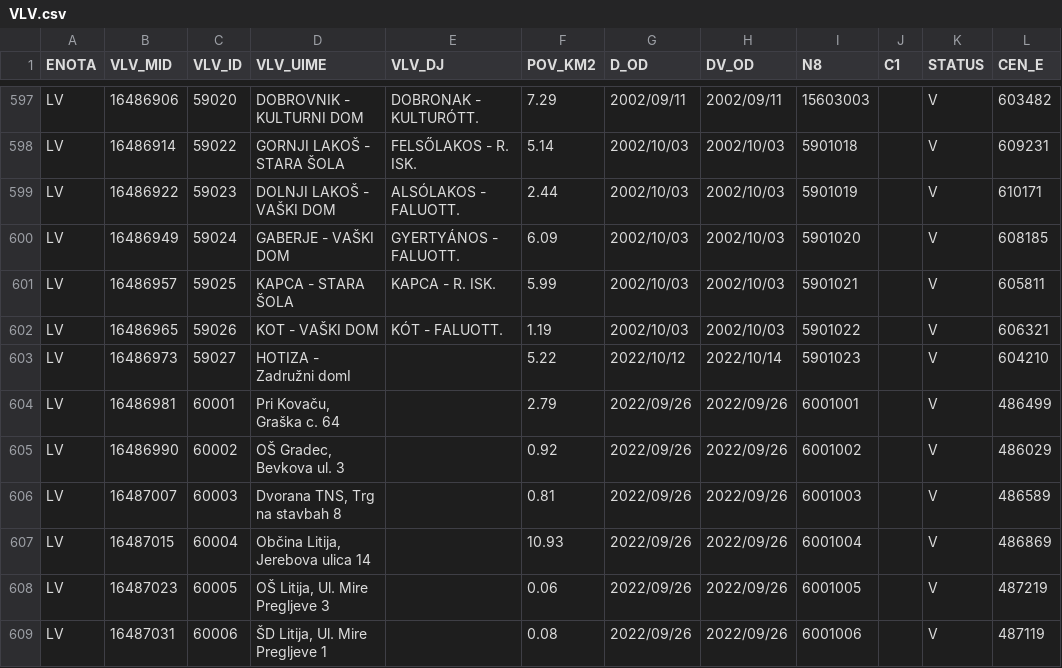
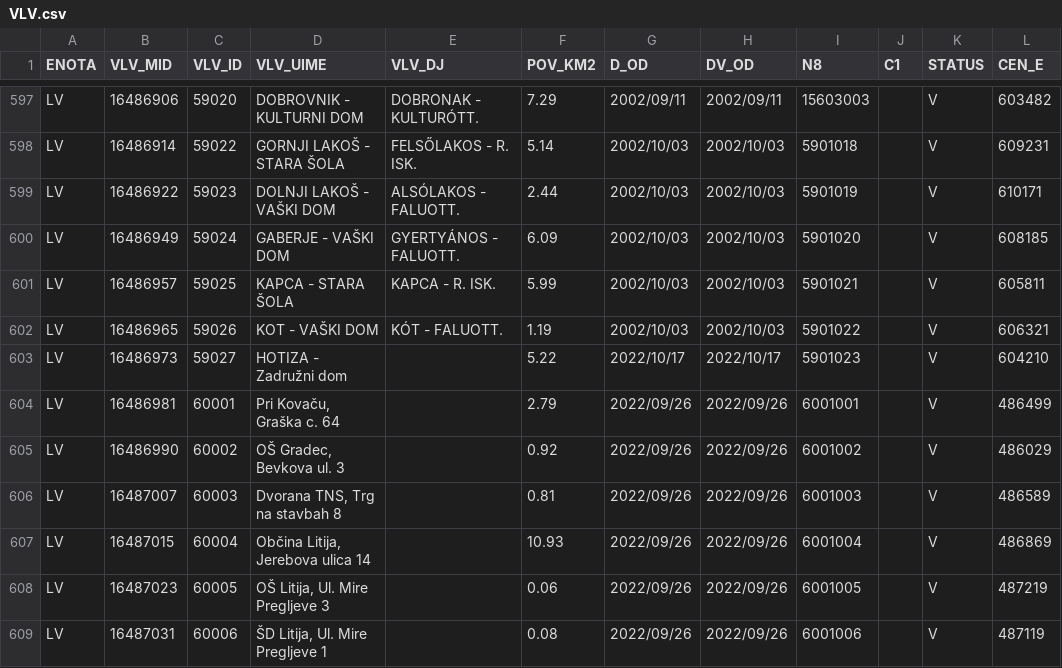
Before and after one commit to stefanb/gurs-rpe, a CSV file: data/VLV.csv, drawn as a sheet; only a part is shown, gaps mark what is left out; the diff names each change by its address in the sheet, - before the commit and + after, or states it on an @@ line.

```diff
--- a/data/VLV.csv
+++ b/data/VLV.csv
-D603 (VLV_UIME): HOTIZA - Zadružni domI
+D603 (VLV_UIME): HOTIZA - Zadružni dom
-G603 (D_OD): 2022/10/12
+G603 (D_OD): 2022/10/17
-H603 (DV_OD): 2022/10/14
+H603 (DV_OD): 2022/10/17
```
Also changed, not shown: data/VLV/VLV_LV.csv, 3 other files.
